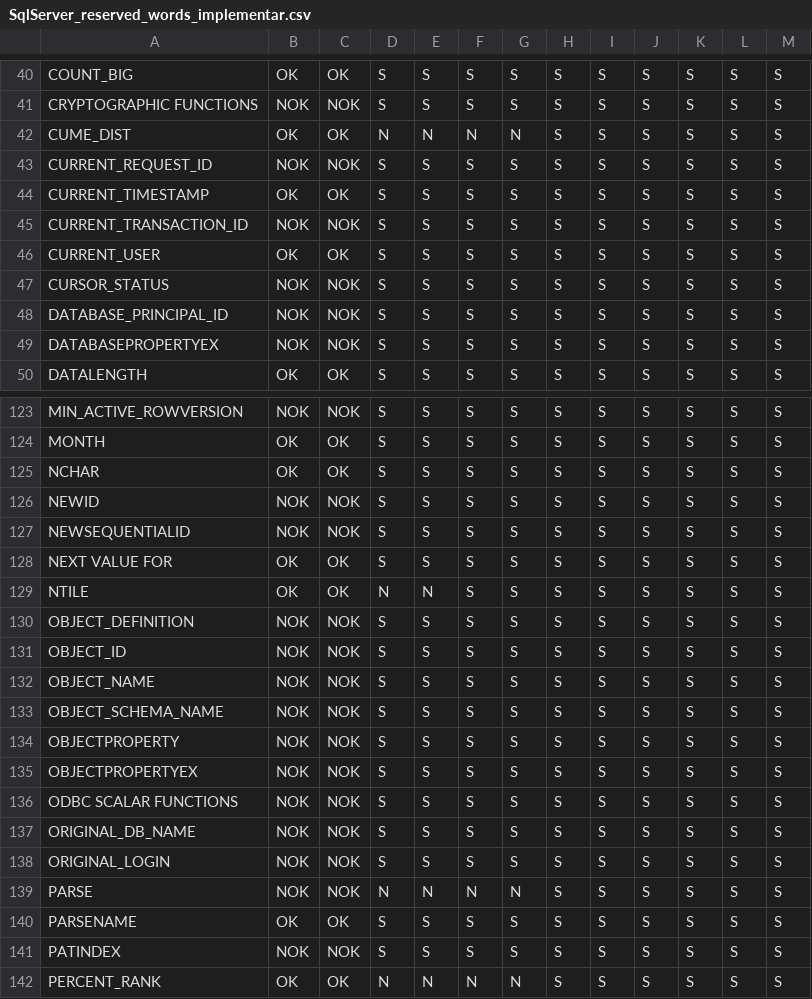
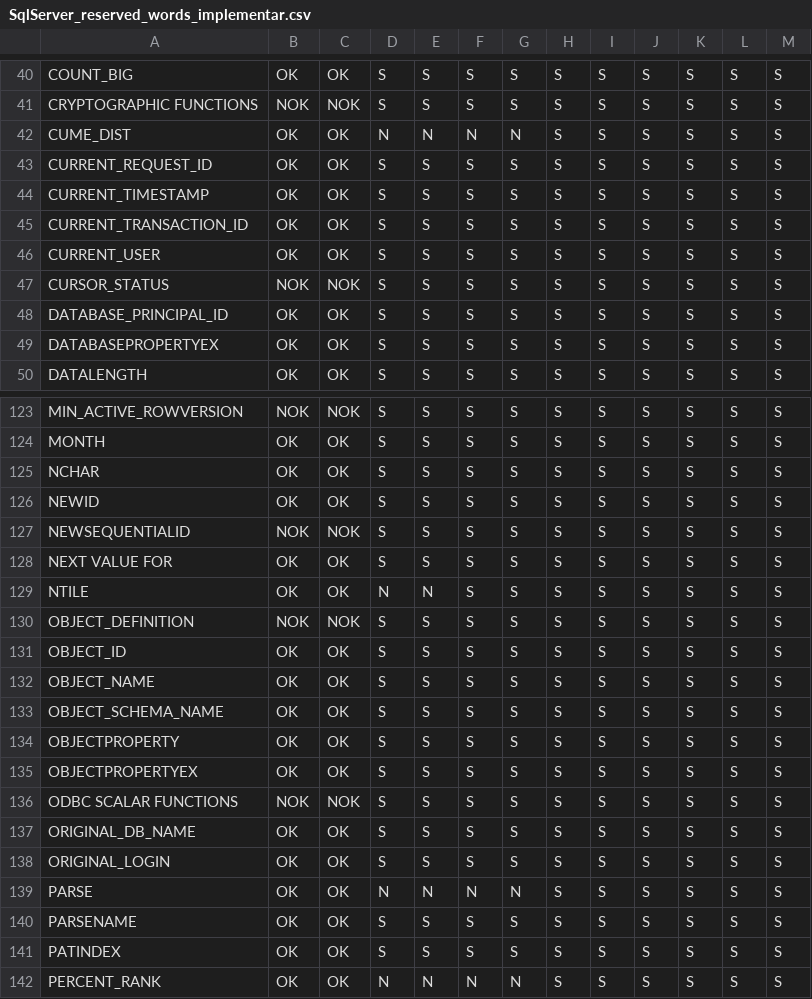
Before and after one commit to christianulson/DbSqlLikeMem, a CSV file: docs/SQL_functions/SqlServer_reserved_words_implementar.csv, drawn as a sheet; only a part is shown, gaps mark what is left out; the diff covers the shown part only.

```diff
--- a/docs/SQL_functions/SqlServer_reserved_words_implementar.csv
+++ b/docs/SQL_functions/SqlServer_reserved_words_implementar.csv
@@ -42,9 +42,9 @@ CRYPTOGRAPHIC FUNCTIONS,NOK,NOK,S,S,S,S,S,S,S,S,S,S
 CUME_DIST,OK,OK,N,N,N,N,S,S,S,S,S,S
-CURRENT_REQUEST_ID,NOK,NOK,S,S,S,S,S,S,S,S,S,S
+CURRENT_REQUEST_ID,OK,OK,S,S,S,S,S,S,S,S,S,S
 CURRENT_TIMESTAMP,OK,OK,S,S,S,S,S,S,S,S,S,S
-CURRENT_TRANSACTION_ID,NOK,NOK,S,S,S,S,S,S,S,S,S,S
+CURRENT_TRANSACTION_ID,OK,OK,S,S,S,S,S,S,S,S,S,S
 CURRENT_USER,OK,OK,S,S,S,S,S,S,S,S,S,S
 CURSOR_STATUS,NOK,NOK,S,S,S,S,S,S,S,S,S,S
-DATABASE_PRINCIPAL_ID,NOK,NOK,S,S,S,S,S,S,S,S,S,S
-DATABASEPROPERTYEX,NOK,NOK,S,S,S,S,S,S,S,S,S,S
+DATABASE_PRINCIPAL_ID,OK,OK,S,S,S,S,S,S,S,S,S,S
+DATABASEPROPERTYEX,OK,OK,S,S,S,S,S,S,S,S,S,S
 DATALENGTH,OK,OK,S,S,S,S,S,S,S,S,S,S
@@ -125,3 +125,3 @@ MONTH,OK,OK,S,S,S,S,S,S,S,S,S,S
 NCHAR,OK,OK,S,S,S,S,S,S,S,S,S,S
-NEWID,NOK,NOK,S,S,S,S,S,S,S,S,S,S
+NEWID,OK,OK,S,S,S,S,S,S,S,S,S,S
 NEWSEQUENTIALID,NOK,NOK,S,S,S,S,S,S,S,S,S,S
@@ -130,13 +130,13 @@ NTILE,OK,OK,N,N,S,S,S,S,S,S,S,S
 OBJECT_DEFINITION,NOK,NOK,S,S,S,S,S,S,S,S,S,S
-OBJECT_ID,NOK,NOK,S,S,S,S,S,S,S,S,S,S
-OBJECT_NAME,NOK,NOK,S,S,S,S,S,S,S,S,S,S
-OBJECT_SCHEMA_NAME,NOK,NOK,S,S,S,S,S,S,S,S,S,S
-OBJECTPROPERTY,NOK,NOK,S,S,S,S,S,S,S,S,S,S
-OBJECTPROPERTYEX,NOK,NOK,S,S,S,S,S,S,S,S,S,S
+OBJECT_ID,OK,OK,S,S,S,S,S,S,S,S,S,S
+OBJECT_NAME,OK,OK,S,S,S,S,S,S,S,S,S,S
+OBJECT_SCHEMA_NAME,OK,OK,S,S,S,S,S,S,S,S,S,S
+OBJECTPROPERTY,OK,OK,S,S,S,S,S,S,S,S,S,S
+OBJECTPROPERTYEX,OK,OK,S,S,S,S,S,S,S,S,S,S
 ODBC SCALAR FUNCTIONS,NOK,NOK,S,S,S,S,S,S,S,S,S,S
-ORIGINAL_DB_NAME,NOK,NOK,S,S,S,S,S,S,S,S,S,S
-ORIGINAL_LOGIN,NOK,NOK,S,S,S,S,S,S,S,S,S,S
-PARSE,NOK,NOK,N,N,N,N,S,S,S,S,S,S
+ORIGINAL_DB_NAME,OK,OK,S,S,S,S,S,S,S,S,S,S
+ORIGINAL_LOGIN,OK,OK,S,S,S,S,S,S,S,S,S,S
+PARSE,OK,OK,N,N,N,N,S,S,S,S,S,S
 PARSENAME,OK,OK,S,S,S,S,S,S,S,S,S,S
-PATINDEX,NOK,NOK,S,S,S,S,S,S,S,S,S,S
+PATINDEX,OK,OK,S,S,S,S,S,S,S,S,S,S
 PERCENT_RANK,OK,OK,N,N,N,N,S,S,S,S,S,S
```
Also changed, not shown: 69 edited cells elsewhere in this file, docs/SQL_functions/SqlAzure_reserved_words_implementar.csv, 26 other files.
